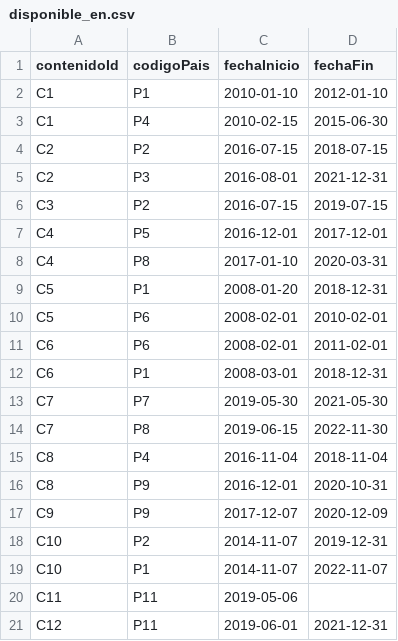
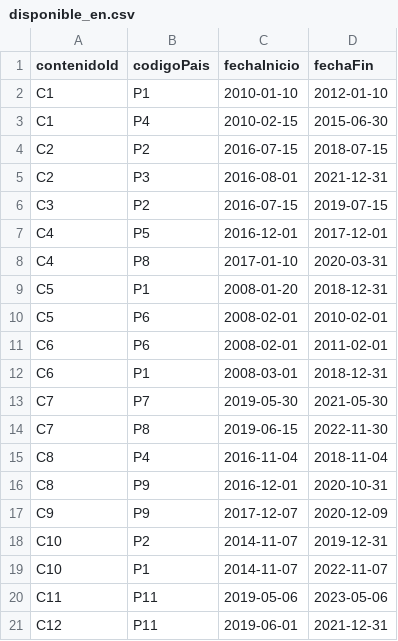
Before and after one commit to juanjo10022006/Practica-Base-de-Datos, a CSV file: CSV/disponible_en.csv, drawn as a sheet.

Commit message:
Update disponible_en.csv

```diff
--- a/CSV/disponible_en.csv
+++ b/CSV/disponible_en.csv
@@ -19,3 +19,3 @@ C10,P2,2014-11-07,2019-12-31
 C10,P1,2014-11-07,2022-11-07
-C11,P11,2019-05-06,
+C11,P11,2019-05-06,2023-05-06
 C12,P11,2019-06-01,2021-12-31
```
